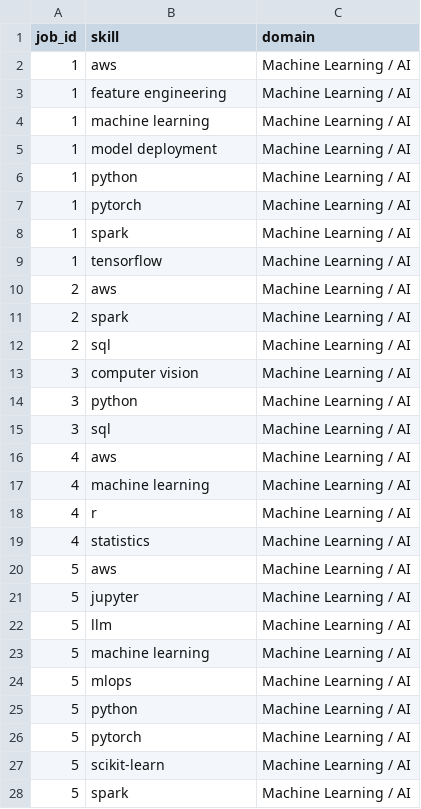
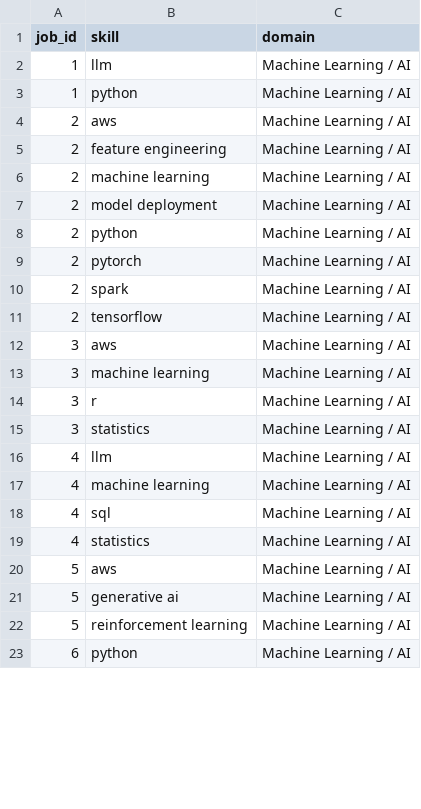
Before and after one commit to zeyadbilal/SkillGap, a CSV file: DataPipeline/data/skills/extracted_skills_machine_learning_ai.csv, drawn as a sheet; only a part is shown; the shorter side is filled out with more unchanged rows; the diff covers the shown part only.

```diff
--- a/DataPipeline/data/skills/extracted_skills_machine_learning_ai.csv
+++ b/DataPipeline/data/skills/extracted_skills_machine_learning_ai.csv
@@ -1,28 +1,22 @@
 job_id,skill,domain
-1,aws,Machine Learning / AI
-1,feature engineering,Machine Learning / AI
-1,machine learning,Machine Learning / AI
-1,model deployment,Machine Learning / AI
+1,llm,Machine Learning / AI
 1,python,Machine Learning / AI
-1,pytorch,Machine Learning / AI
-1,spark,Machine Learning / AI
-1,tensorflow,Machine Learning / AI
 2,aws,Machine Learning / AI
+2,feature engineering,Machine Learning / AI
+2,machine learning,Machine Learning / AI
+2,model deployment,Machine Learning / AI
+2,python,Machine Learning / AI
+2,pytorch,Machine Learning / AI
 2,spark,Machine Learning / AI
-2,sql,Machine Learning / AI
-3,computer vision,Machine Learning / AI
-3,python,Machine Learning / AI
-3,sql,Machine Learning / AI
-4,aws,Machine Learning / AI
+2,tensorflow,Machine Learning / AI
+3,aws,Machine Learning / AI
+3,machine learning,Machine Learning / AI
+3,r,Machine Learning / AI
+3,statistics,Machine Learning / AI
+4,llm,Machine Learning / AI
 4,machine learning,Machine Learning / AI
-4,r,Machine Learning / AI
+4,sql,Machine Learning / AI
 4,statistics,Machine Learning / AI
 5,aws,Machine Learning / AI
-5,jupyter,Machine Learning / AI
-5,llm,Machine Learning / AI
-5,machine learning,Machine Learning / AI
-5,mlops,Machine Learning / AI
-5,python,Machine Learning / AI
-5,pytorch,Machine Learning / AI
-5,scikit-learn,Machine Learning / AI
-5,spark,Machine Learning / AI
+5,generative ai,Machine Learning / AI
+5,reinforcement learning,Machine Learning / AI
```
Also changed, not shown: 17 removed rows and 1 edited cell elsewhere in this file, DataPipeline/data/clean/clean_jobs_frontend_development.csv, DataPipeline/data/raw/raw_jobs_frontend_development.csv, 32 other files.
